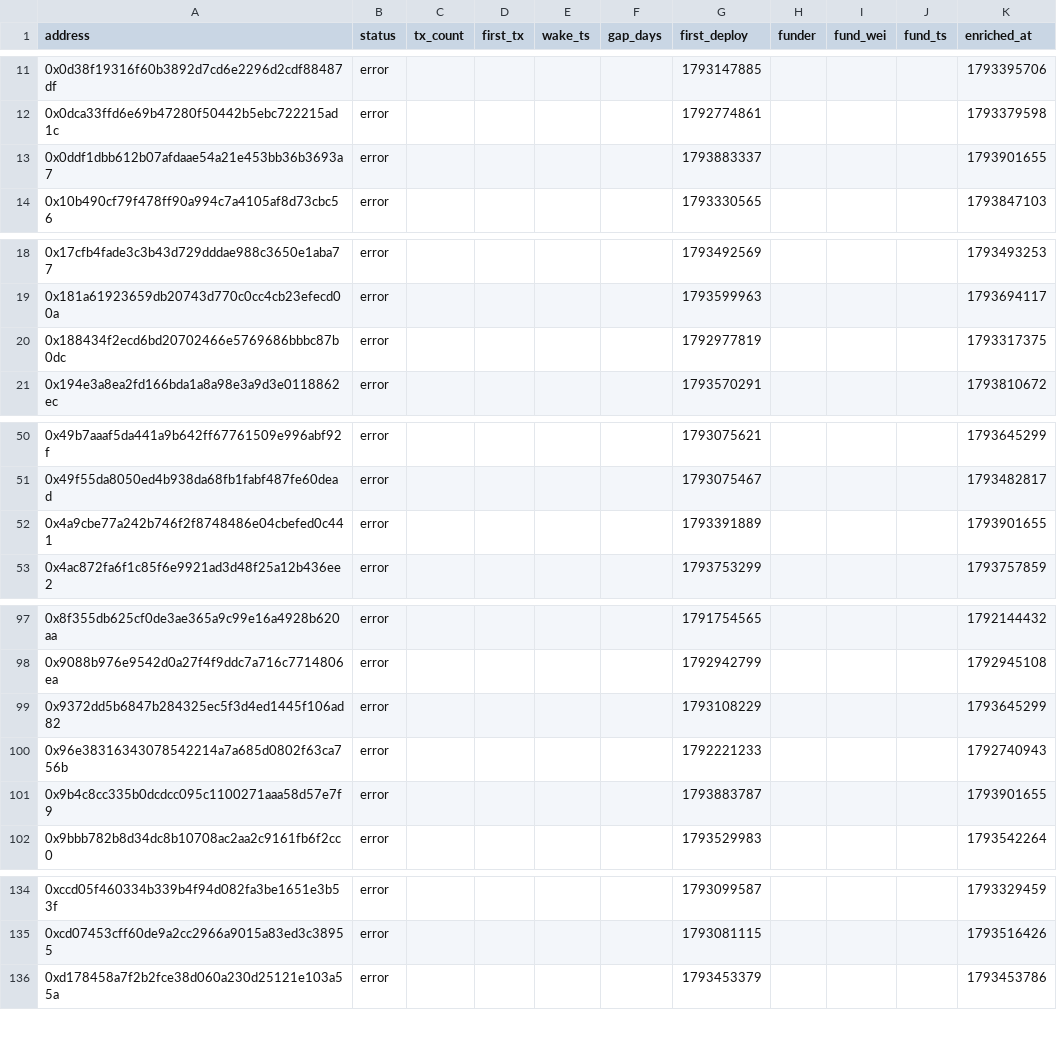
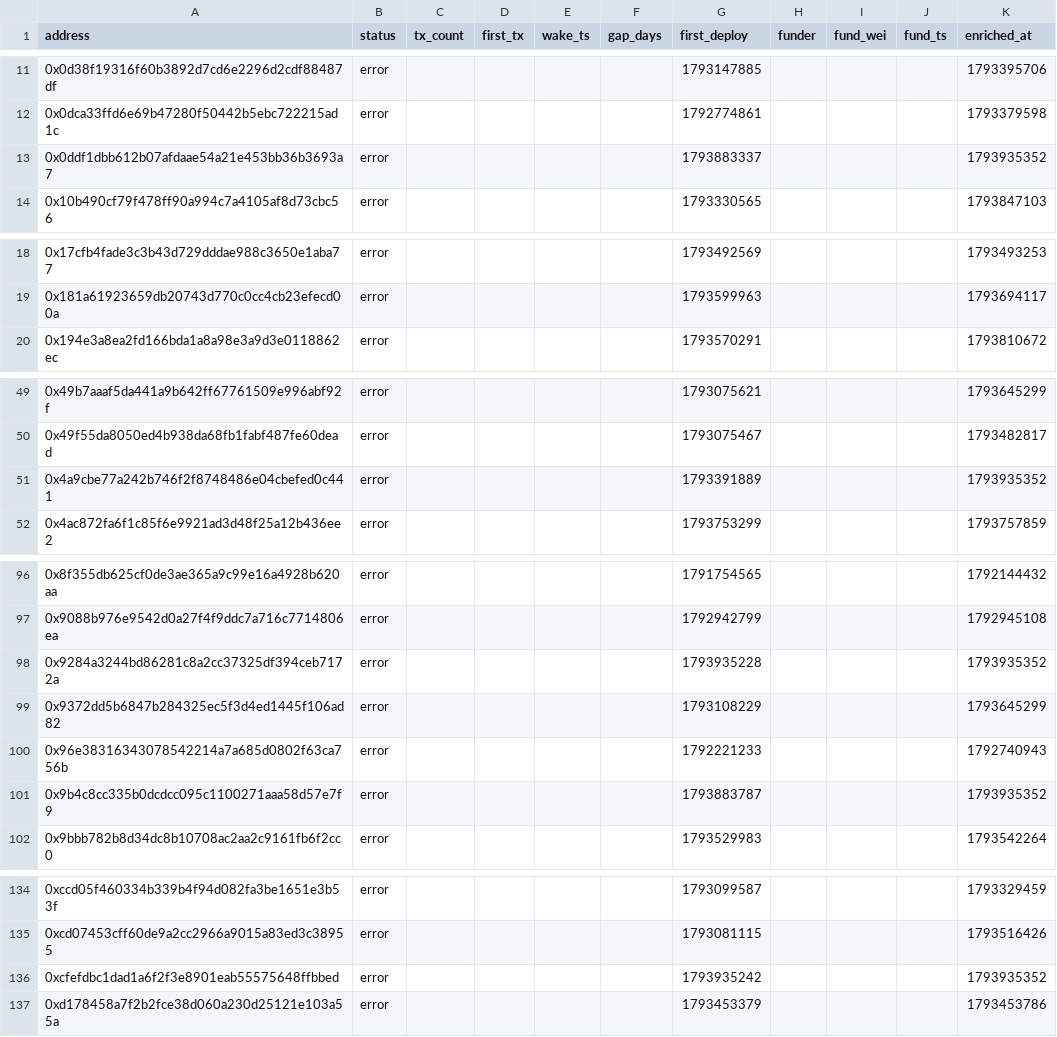
Before and after one commit to ashil13/early-hunter, a CSV file: data/wallets.csv, drawn as a sheet; only a part is shown, gaps mark what is left out.

Commit message:
update data

```diff
--- a/data/wallets.csv
+++ b/data/wallets.csv
@@ -12,3 +12,3 @@ address,status,tx_count,first_tx,wake_ts,gap_days,first_deploy,funder,fund_wei,f
 0x0dca33ffd6e69b47280f50442b5ebc722215ad1c,error,,,,,1792774861,,,,1793379598
-0x0ddf1dbb612b07afdaae54a21e453bb36b3693a7,error,,,,,1793883337,,,,1793901655
+0x0ddf1dbb612b07afdaae54a21e453bb36b3693a7,error,,,,,1793883337,,,,1793935352
 0x10b490cf79f478ff90a994c7a4105af8d73cbc56,error,,,,,1793330565,,,,1793847103
@@ -19,3 +19,2 @@ address,status,tx_count,first_tx,wake_ts,gap_days,first_deploy,funder,fund_wei,f
 0x181a61923659db20743d770c0cc4cb23efecd00a,error,,,,,1793599963,,,,1793694117
-0x188434f2ecd6bd20702466e5769686bbbc87b0dc,error,,,,,1792977819,,,,1793317375
 0x194e3a8ea2fd166bda1a8a98e3a9d3e0118862ec,error,,,,,1793570291,,,,1793810672
@@ -51,3 +50,3 @@ address,status,tx_count,first_tx,wake_ts,gap_days,first_deploy,funder,fund_wei,f
 0x49f55da8050ed4b938da68fb1fabf487fe60dead,error,,,,,1793075467,,,,1793482817
-0x4a9cbe77a242b746f2f8748486e04cbefed0c441,error,,,,,1793391889,,,,1793901655
+0x4a9cbe77a242b746f2f8748486e04cbefed0c441,error,,,,,1793391889,,,,1793935352
 0x4ac872fa6f1c85f6e9921ad3d48f25a12b436ee2,error,,,,,1793753299,,,,1793757859
@@ -98,5 +97,6 @@ address,status,tx_count,first_tx,wake_ts,gap_days,first_deploy,funder,fund_wei,f
 0x9088b976e9542d0a27f4f9ddc7a716c7714806ea,error,,,,,1792942799,,,,1792945108
+0x9284a3244bd86281c8a2cc37325df394ceb7172a,error,,,,,1793935228,,,,1793935352
 0x9372dd5b6847b284325ec5f3d4ed1445f106ad82,error,,,,,1793108229,,,,1793645299
 0x96e38316343078542214a7a685d0802f63ca756b,error,,,,,1792221233,,,,1792740943
-0x9b4c8cc335b0dcdcc095c1100271aaa58d57e7f9,error,,,,,1793883787,,,,1793901655
+0x9b4c8cc335b0dcdcc095c1100271aaa58d57e7f9,error,,,,,1793883787,,,,1793935352
 0x9bbb782b8d34dc8b10708ac2aa2c9161fb6f2cc0,error,,,,,1793529983,,,,1793542264
@@ -135,2 +135,3 @@ address,status,tx_count,first_tx,wake_ts,gap_days,first_deploy,funder,fund_wei,f
 0xcd07453cff60de9a2cc2966a9015a83ed3c38955,error,,,,,1793081115,,,,1793516426
+0xcfefdbc1dad1a6f2f3e8901eab55575648ffbbed,error,,,,,1793935242,,,,1793935352
 0xd178458a7f2b2fce38d060a230d25121e103a55a,error,,,,,1793453379,,,,1793453786
```
Also changed, not shown: 3 other files.
